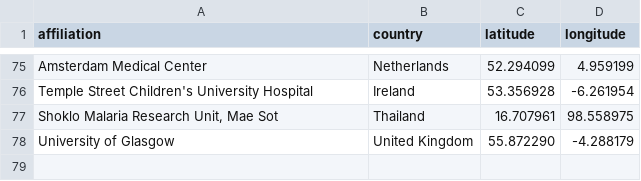
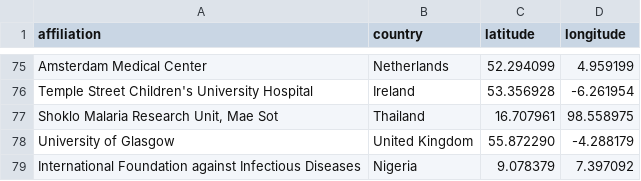
Before and after one commit to sanger-pathogens/bentley-app, a CSV file: src/content/collaborators.csv, drawn as a sheet; only a part is shown, gaps mark what is left out.

Commit message:
Add IFAIN, Nigeria to collaborators

```diff
--- a/src/content/collaborators.csv
+++ b/src/content/collaborators.csv
@@ -78 +78,2 @@
 "University of Glasgow","United Kingdom",55.872290,-4.288179
+"International Foundation against Infectious Diseases","Nigeria",9.078379,7.397092
```
